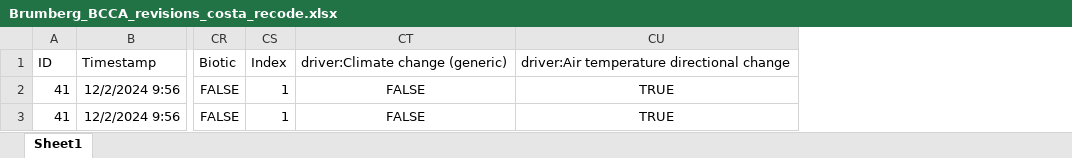
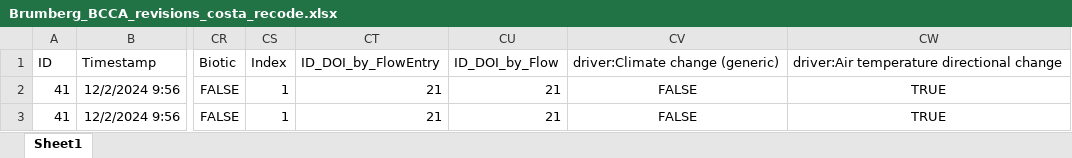
Before and after one commit to LauraDee/BCCAch7, an Excel workbook: data/data_cleaning/Brumberg_BCCA_revisions_costa_recode.xlsx, sheet Sheet1, drawn as a sheet; only a part is shown, gaps mark what is left out; values as stored, in another font and other column widths than the file's, no borders; the diff names each change by its address in the sheet, - before the commit and + after, or states it on an @@ line.

```diff
--- a/data/data_cleaning/Brumberg_BCCA_revisions_costa_recode.xlsx (sheet Sheet1)
+++ b/data/data_cleaning/Brumberg_BCCA_revisions_costa_recode.xlsx (sheet Sheet1)
+column CT, rows 1-3: ID_DOI_by_FlowEntry | 21 | 21
+column CU, rows 1-3: ID_DOI_by_Flow | 21 | 21
```
Also changed, not shown: 12 other files.
